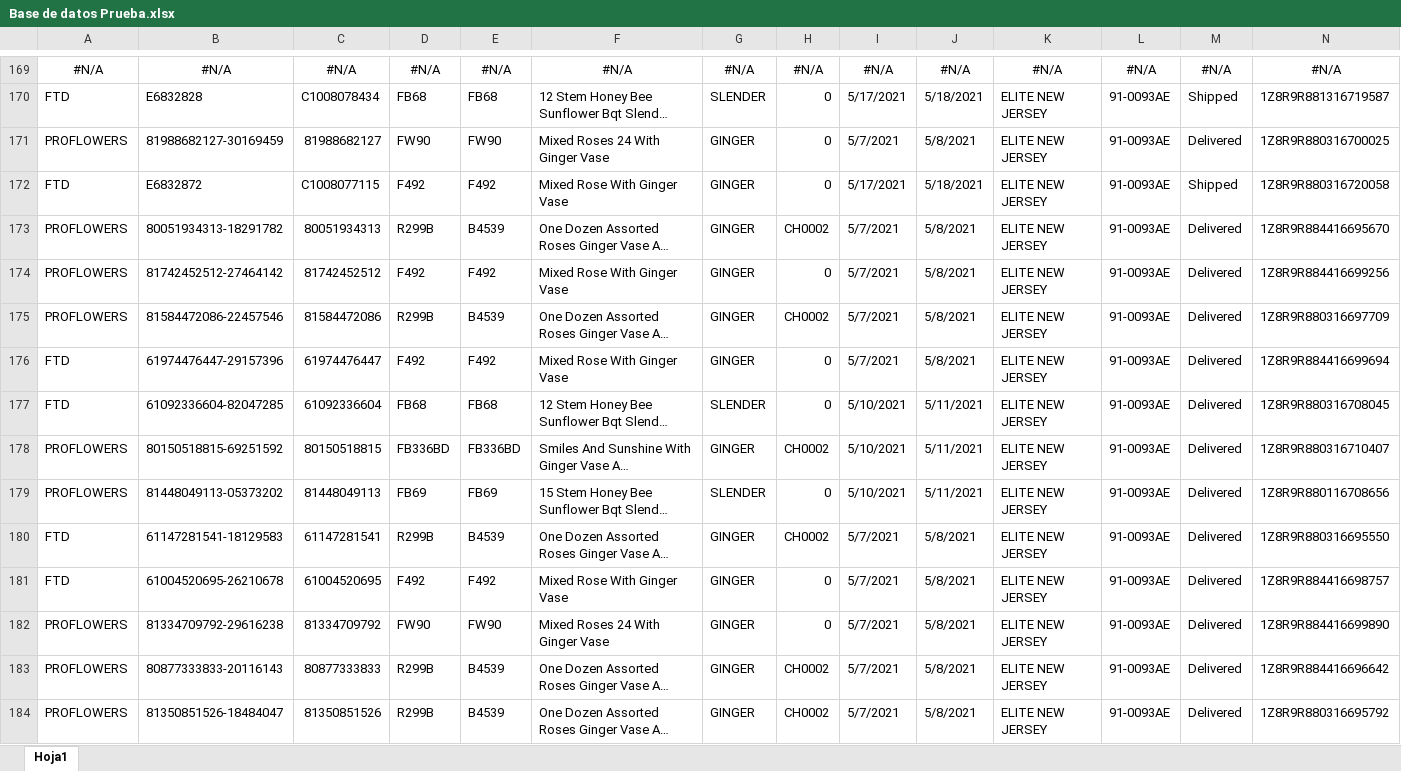
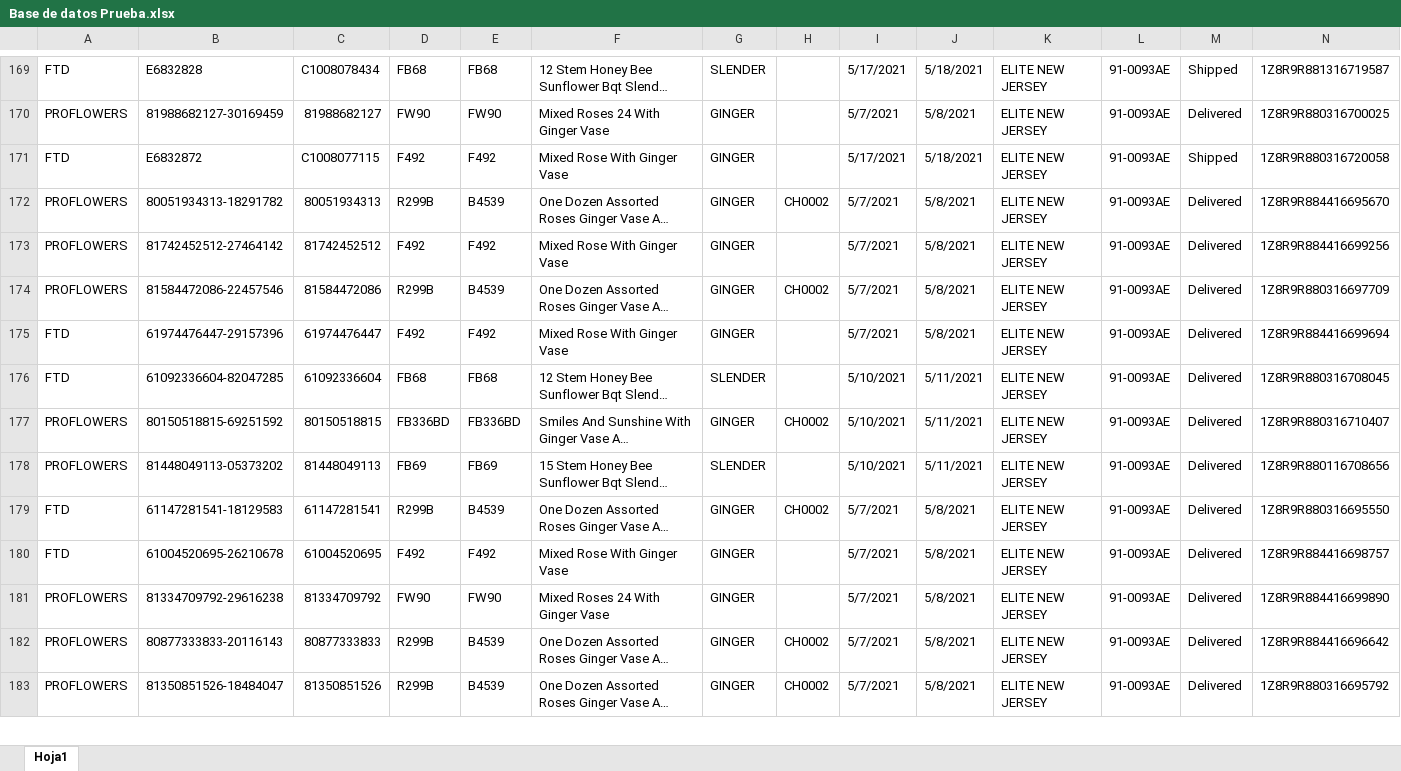
Before and after one commit to AutomateCol/Ecommerce_V3, an Excel workbook: DataBases/Base de datos Prueba.xlsx, sheet Hoja1, drawn as a sheet; only a part is shown, gaps mark what is left out; long unchanged cells end in …; values as stored, in another font and other column widths than the file's, no borders; conditional formats not drawn; removed rows and columns are numbered as before the commit, all else as after; rows hold the shown columns only; the diff covers the shown part only; the diff names each change by its address in the sheet, - before the commit and + after, or states it on an @@ line.

```diff
--- a/DataBases/Base de datos Prueba.xlsx (sheet Hoja1)
+++ b/DataBases/Base de datos Prueba.xlsx (sheet Hoja1)
-row 169: #N/A | #N/A | #N/A | #N/A | #N/A | #N/A | #N/A | #N/A | #N/A | #N/A | #N/A | #N/A | #N/A | #N/A
-H169:H171: 0
+H169:H171: (empty)
-H173: 0
+H173: (empty)
-H175:H176: 0
+H175:H176: (empty)
-H178: 0
+H178: (empty)
-H180:H181: 0
+H180:H181: (empty)
```
Also changed, not shown: 1 added row, 1 removed row and 159 edited cells elsewhere in this sheet, DataBases/Base de Datos Bodega - Base.xlsx, 5 other files.
